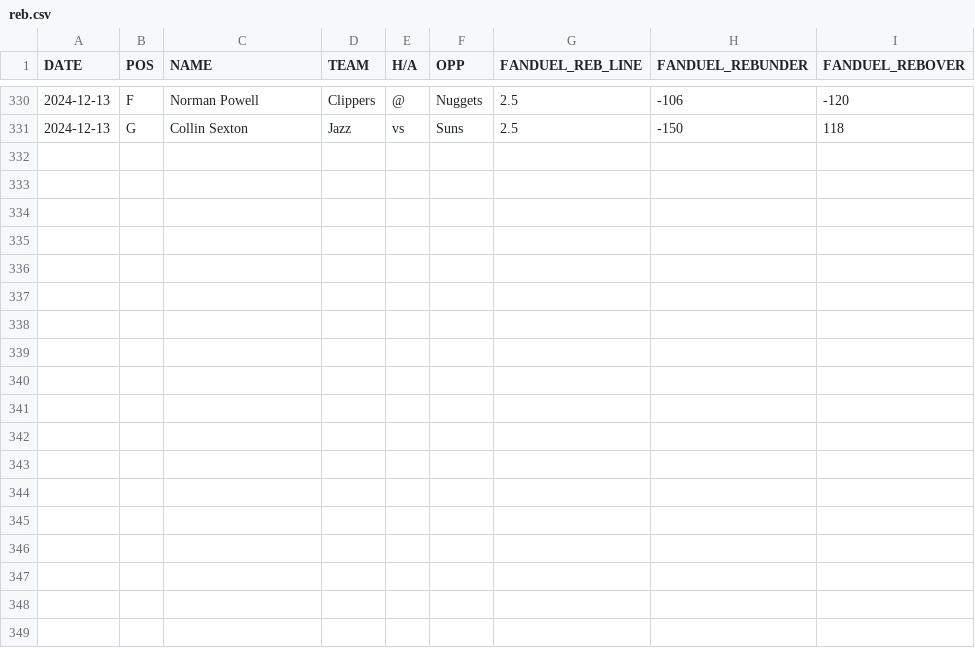
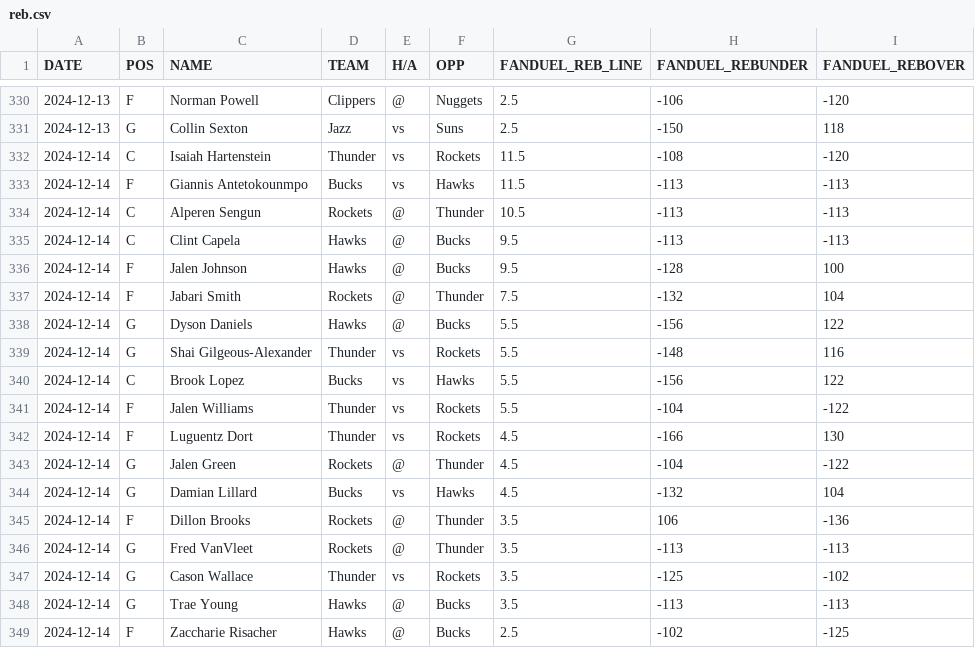
Before and after one commit to dlkirtley/NBABetting, a CSV file: nba_player_props/reb.csv, drawn as a sheet; only a part is shown, gaps mark what is left out; the diff names each change by its address in the sheet, - before the commit and + after, or states it on an @@ line.

```diff
--- a/nba_player_props/reb.csv
+++ b/nba_player_props/reb.csv
+row 332: 2024-12-14 | C | Isaiah Hartenstein | Thunder | vs | Rockets | 11.5 | -108 | -120
+row 333: 2024-12-14 | F | Giannis Antetokounmpo | Bucks | vs | Hawks | 11.5 | -113 | -113
+row 334: 2024-12-14 | C | Alperen Sengun | Rockets | @ | Thunder | 10.5 | -113 | -113
+row 335: 2024-12-14 | C | Clint Capela | Hawks | @ | Bucks | 9.5 | -113 | -113
+row 336: 2024-12-14 | F | Jalen Johnson | Hawks | @ | Bucks | 9.5 | -128 | 100
+row 337: 2024-12-14 | F | Jabari Smith | Rockets | @ | Thunder | 7.5 | -132 | 104
+row 338: 2024-12-14 | G | Dyson Daniels | Hawks | @ | Bucks | 5.5 | -156 | 122
+row 339: 2024-12-14 | G | Shai Gilgeous-Alexander | Thunder | vs | Rockets | 5.5 | -148 | 116
+row 340: 2024-12-14 | C | Brook Lopez | Bucks | vs | Hawks | 5.5 | -156 | 122
+row 341: 2024-12-14 | F | Jalen Williams | Thunder | vs | Rockets | 5.5 | -104 | -122
+row 342: 2024-12-14 | F | Luguentz Dort | Thunder | vs | Rockets | 4.5 | -166 | 130
+row 343: 2024-12-14 | G | Jalen Green | Rockets | @ | Thunder | 4.5 | -104 | -122
+row 344: 2024-12-14 | G | Damian Lillard | Bucks | vs | Hawks | 4.5 | -132 | 104
+row 345: 2024-12-14 | F | Dillon Brooks | Rockets | @ | Thunder | 3.5 | 106 | -136
+row 346: 2024-12-14 | G | Fred VanVleet | Rockets | @ | Thunder | 3.5 | -113 | -113
+row 347: 2024-12-14 | G | Cason Wallace | Thunder | vs | Rockets | 3.5 | -125 | -102
+row 348: 2024-12-14 | G | Trae Young | Hawks | @ | Bucks | 3.5 | -113 | -113
+row 349: 2024-12-14 | F | Zaccharie Risacher | Hawks | @ | Bucks | 2.5 | -102 | -125
```
Also changed, not shown: nba_player_props/ast.csv, nba_player_props/pts.csv, 1 other file.
